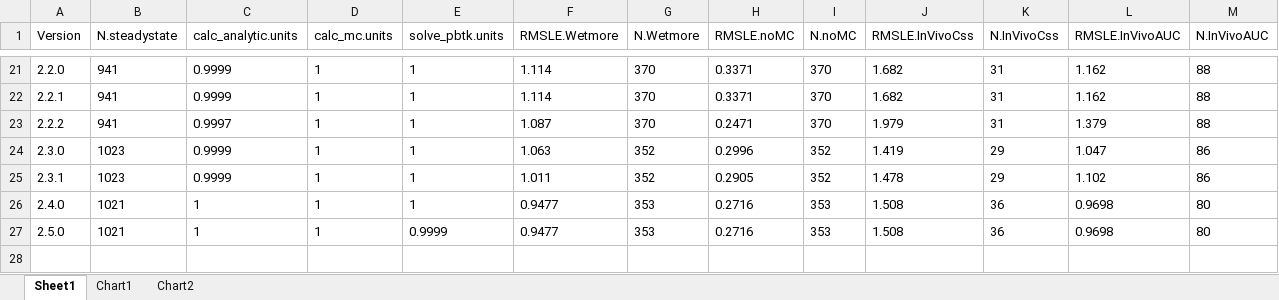
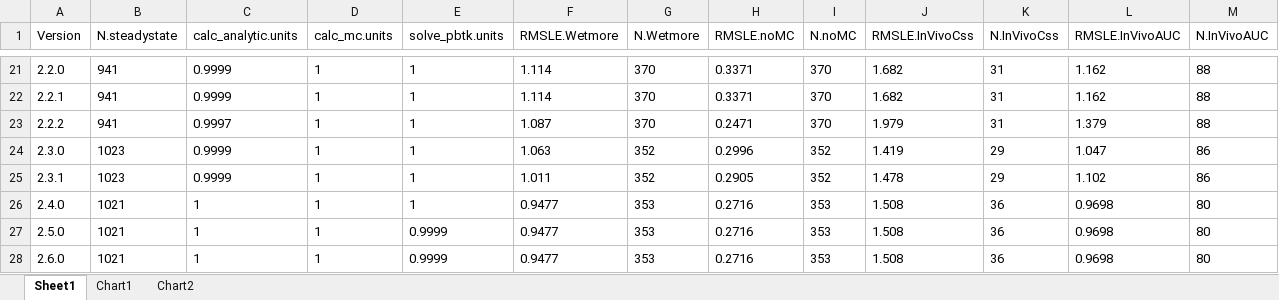
Before and after one commit to USEPA/CompTox-ExpoCast-httk, an Excel workbook: datatables/httk-benchmarks.xlsx, sheet Sheet1, drawn as a sheet; only a part is shown, gaps mark what is left out; values as stored, in another font and other column widths than the file's, no borders; table styles not drawn; rows hold the shown columns only; the diff names each change by its address in the sheet, - before the commit and + after, or states it on an @@ line.

```diff
--- a/datatables/httk-benchmarks.xlsx (sheet Sheet1)
+++ b/datatables/httk-benchmarks.xlsx (sheet Sheet1)
+row 28: 2.6.0 | 1021 | 1 | 1 | 0.9999 | 0.9477 | 353 | 0.2716 | 353 | 1.508 | 36 | 0.9698 | 80
```
Also changed, not shown: charts or pictures, 2 other files.
